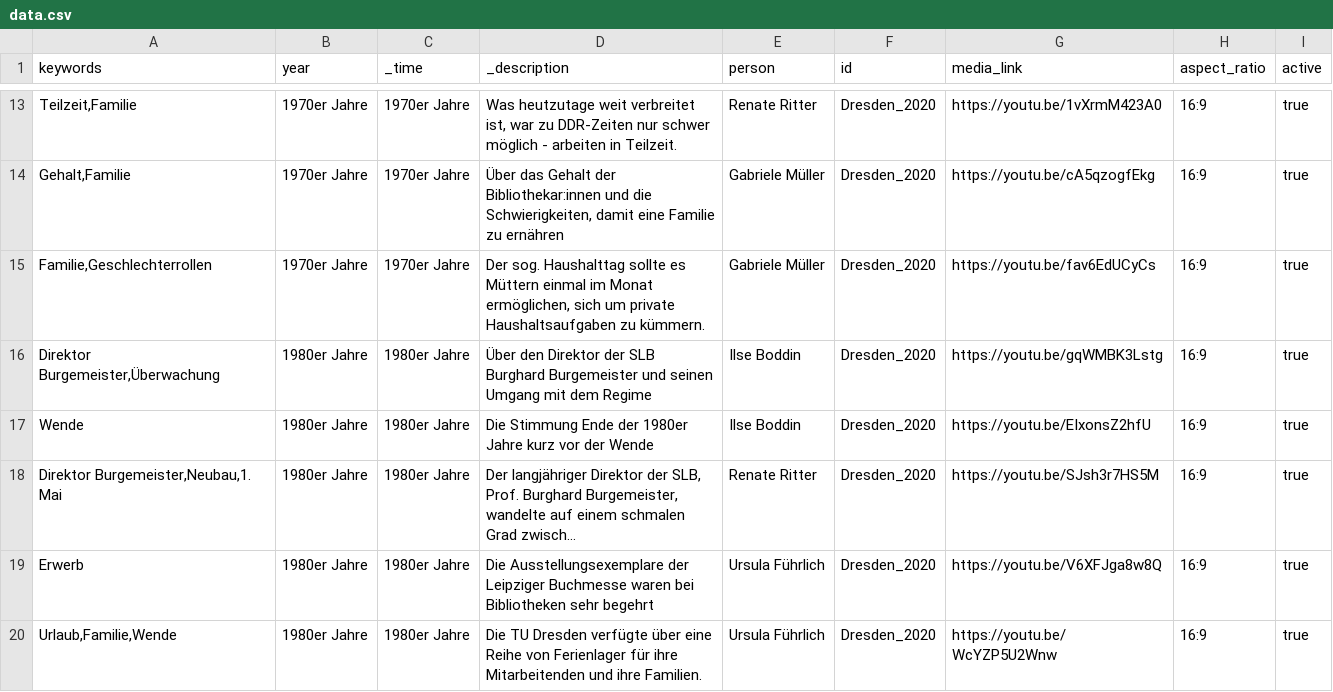
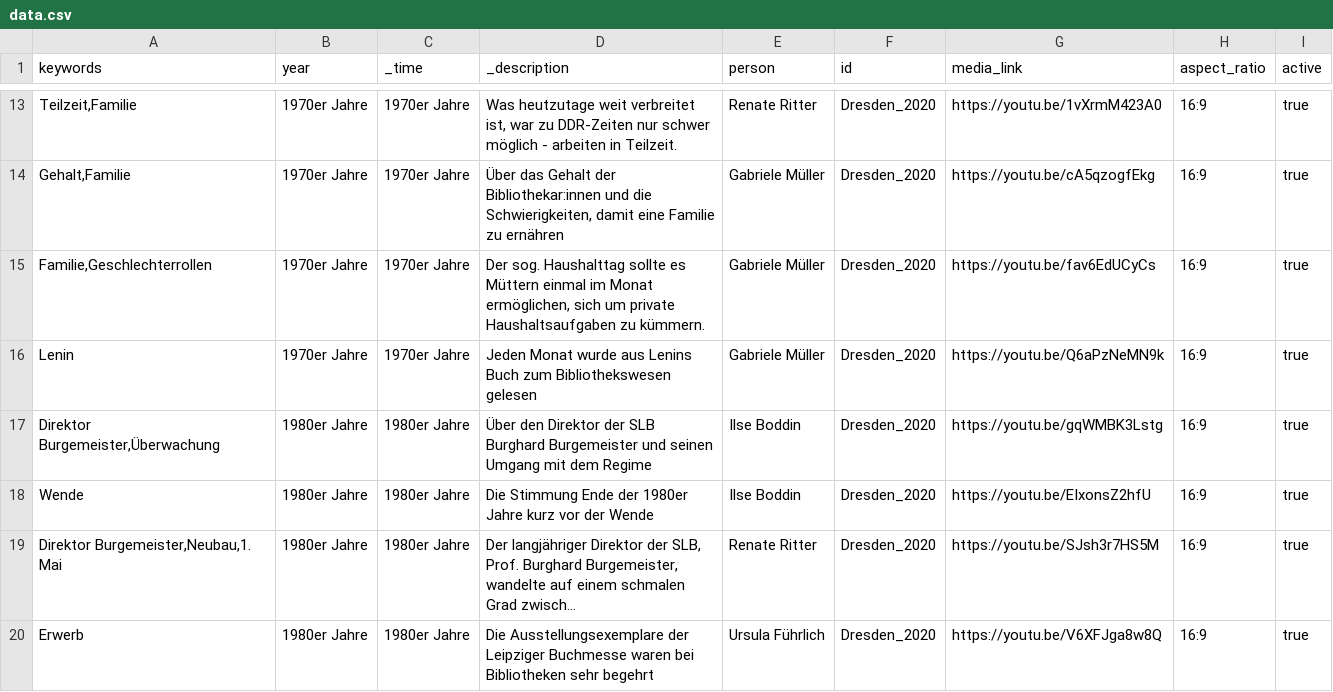
Before and after one commit to robertcornelisschuppe/Erinnerungen-an-die-SLB, a CSV file: data.csv, drawn as a sheet; only a part is shown, gaps mark what is left out; the shorter side is filled out with more unchanged rows; long unchanged cells end in …; the diff names each change by its address in the sheet, - before the commit and + after, or states it on an @@ line.

Commit message:
Update data.csv

```diff
--- a/data.csv
+++ b/data.csv
+row 16: Lenin | 1970er Jahre | 1970er Jahre | Jeden Monat wurde aus Lenins Buch zum Bibliothekswesen gelesen | Gabriele Müller | Dresden_2020 | https://youtu.be/Q6aPzNeMN9k | 16:9 | true
```
